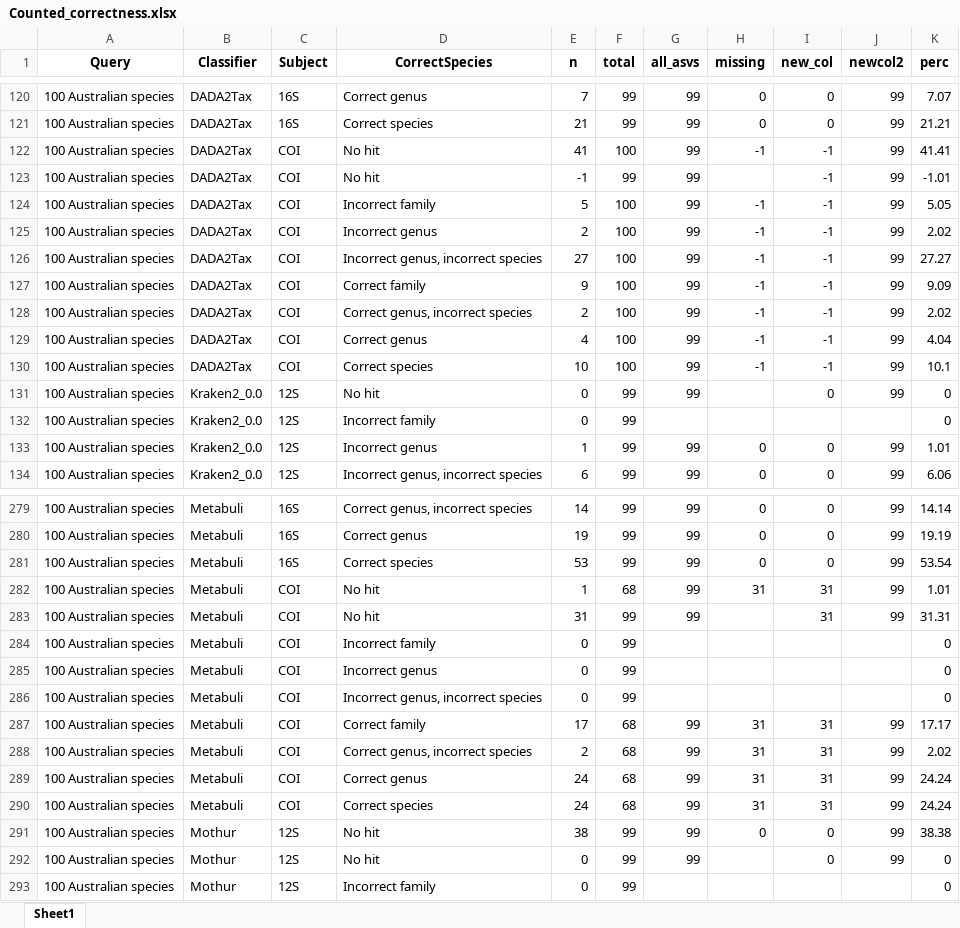
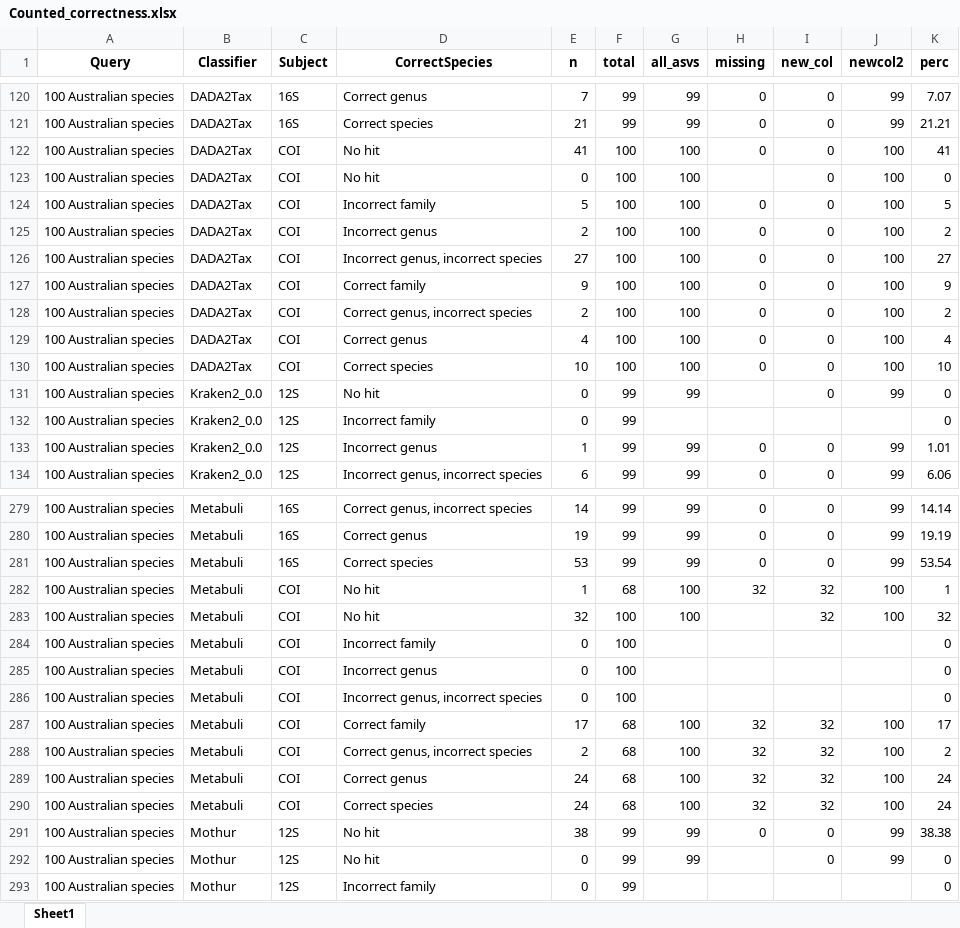
Before and after one commit to Computational-Biology-OceanOmics/OceanOmics-classifier-comparison, an Excel workbook: results/tables/Counted_correctness.xlsx, sheet Sheet1, drawn as a sheet; only a part is shown, gaps mark what is left out; values as stored, in another font and other column widths than the file's, no borders; the diff covers the shown part only; the diff names each change by its address in the sheet, - before the commit and + after, or states it on an @@ line.

```diff
--- a/results/tables/Counted_correctness.xlsx (sheet Sheet1)
+++ b/results/tables/Counted_correctness.xlsx (sheet Sheet1)
-G122:G130 (all_asvs): 99
+G122:G130 (all_asvs): 100
-H122 (missing): -1
+H122 (missing): 0
-I122:I130 (new_col): -1
+I122:I130 (new_col): 0
-J122:J130 (newcol2): 99
+J122:J130 (newcol2): 100
-K122 (perc): 41.41
+K122 (perc): 41
-E123 (n): -1
+E123 (n): 0
-F123 (total): 99
+F123 (total): 100
-K123 (perc): -1.01
+K123 (perc): 0
-H124:H130 (missing): -1
+H124:H130 (missing): 0
-K124 (perc): 5.05
+K124 (perc): 5
-K125 (perc): 2.02
+K125 (perc): 2
-K126 (perc): 27.27
+K126 (perc): 27
-K127 (perc): 9.09
+K127 (perc): 9
-K128 (perc): 2.02
+K128 (perc): 2
-K129 (perc): 4.04
+K129 (perc): 4
-K130 (perc): 10.1
+K130 (perc): 10
-G282:G283 (all_asvs): 99
+G282:G283 (all_asvs): 100
-H282 (missing): 31
+H282 (missing): 32
-I282:I283 (new_col): 31
+I282:I283 (new_col): 32
-J282:J283 (newcol2): 99
+J282:J283 (newcol2): 100
-K282 (perc): 1.01
+K282 (perc): 1
-E283 (n): 31
+E283 (n): 32
-F283:F286 (total): 99
+F283:F286 (total): 100
-K283 (perc): 31.31
+K283 (perc): 32
-G287:G290 (all_asvs): 99
+G287:G290 (all_asvs): 100
-H287:H290 (missing): 31
+H287:H290 (missing): 32
-I287:I290 (new_col): 31
+I287:I290 (new_col): 32
-J287:J290 (newcol2): 99
+J287:J290 (newcol2): 100
-K287 (perc): 17.17
+K287 (perc): 17
-K288 (perc): 2.02
+K288 (perc): 2
-K289:K290 (perc): 24.24
+K289:K290 (perc): 24
```
Also changed, not shown: 412 edited cells elsewhere in this sheet, results/tables/All_F1_tables.xlsx, results/tables/Big_species_table.xlsx, 23 other files.
